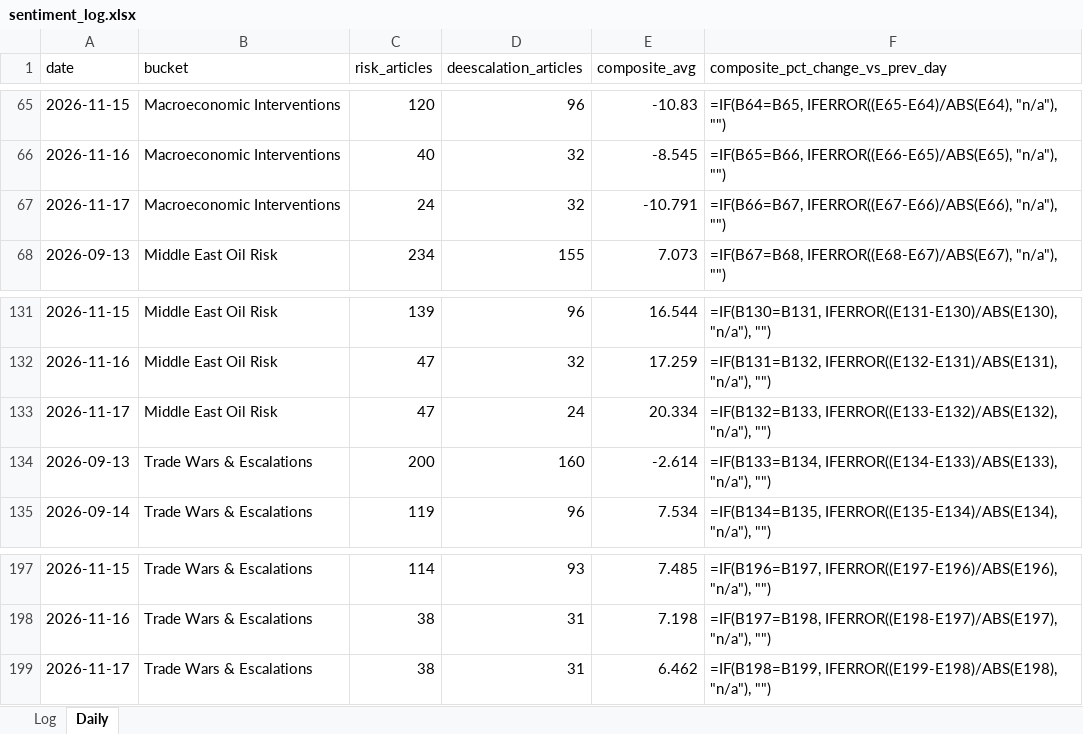
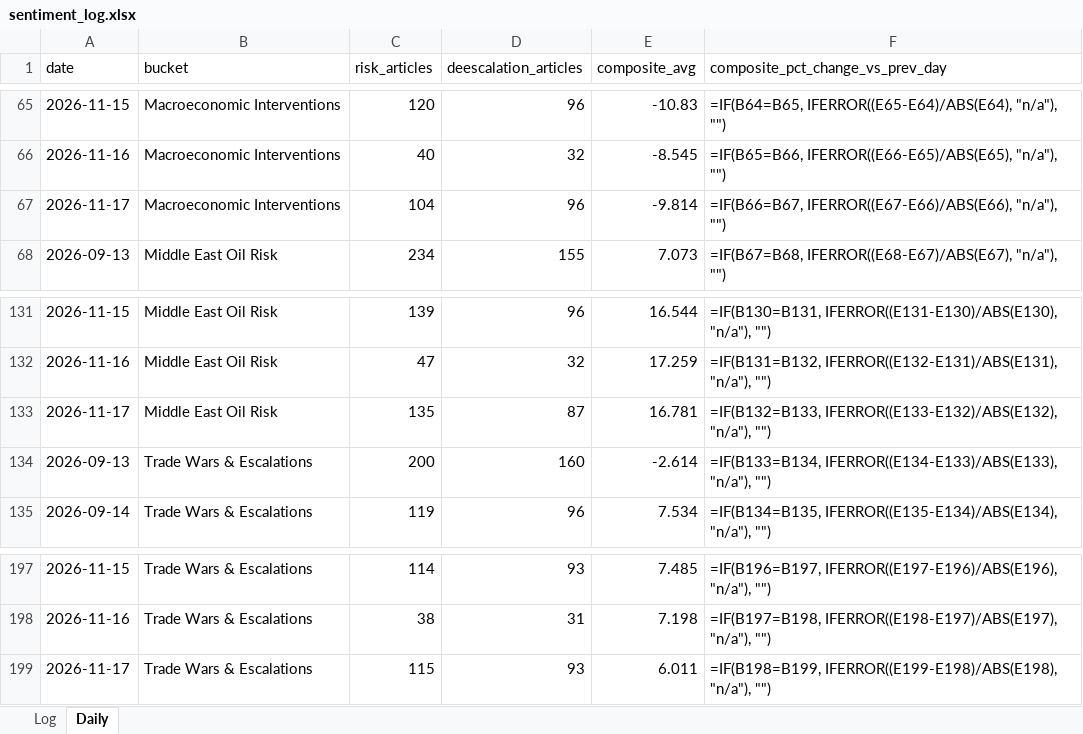
Before and after one commit to Jamesssurfer/CriticalNews_Sentiment, an Excel workbook: data/sentiment_log.xlsx, sheet Daily, drawn as a sheet; only a part is shown, gaps mark what is left out; values as stored, in another font and other column widths than the file's, no borders; formulas without a stored value are shown as written; the diff names each change by its address in the sheet, - before the commit and + after, or states it on an @@ line.

```diff
--- a/data/sentiment_log.xlsx (sheet Daily)
+++ b/data/sentiment_log.xlsx (sheet Daily)
-C67 (risk_articles): 24
+C67 (risk_articles): 104
-D67 (deescalation_articles): 32
+D67 (deescalation_articles): 96
-E67 (composite_avg): -10.791
+E67 (composite_avg): -9.814
-C133 (risk_articles): 47
+C133 (risk_articles): 135
-D133 (deescalation_articles): 24
+D133 (deescalation_articles): 87
-E133 (composite_avg): 20.334
+E133 (composite_avg): 16.781
-C199 (risk_articles): 38
+C199 (risk_articles): 115
-D199 (deescalation_articles): 31
+D199 (deescalation_articles): 93
-E199 (composite_avg): 6.462
+E199 (composite_avg): 6.011
```
Also changed, not shown: 1 other file.
